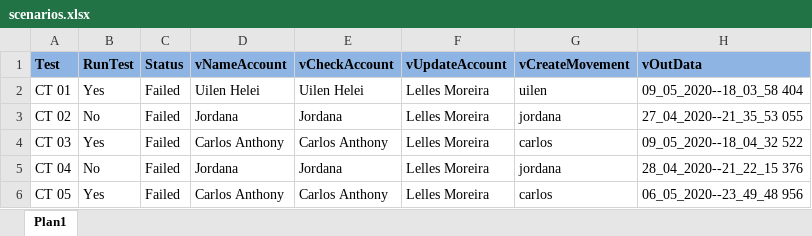
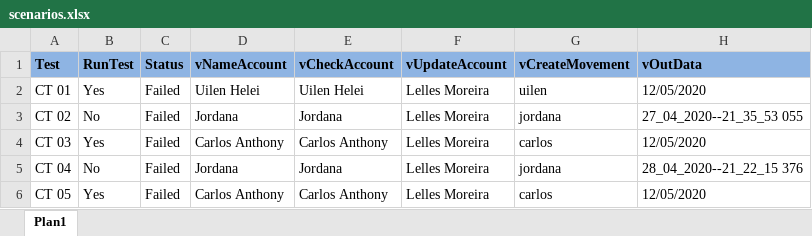
Before and after one commit to Uilen1/Tests-in-a-RealApplication, an Excel workbook: data/Scenarios/scenarios.xlsx, sheet Plan1, drawn as a sheet; values as stored, in another font and other column widths than the file's, no borders; the diff names each change by its address in the sheet, - before the commit and + after, or states it on an @@ line.

```diff
--- a/data/Scenarios/scenarios.xlsx (sheet Plan1)
+++ b/data/Scenarios/scenarios.xlsx (sheet Plan1)
-H2 (vOutData): 09_05_2020--18_03_58 404
+H2 (vOutData): 12/05/2020
-H4 (vOutData): 09_05_2020--18_04_32 522
+H4 (vOutData): 12/05/2020
-H6 (vOutData): 06_05_2020--23_49_48 956
+H6 (vOutData): 12/05/2020
```
Also changed, not shown: data/Scenarios/scenariosBackup.xlsx, 13 other files.
